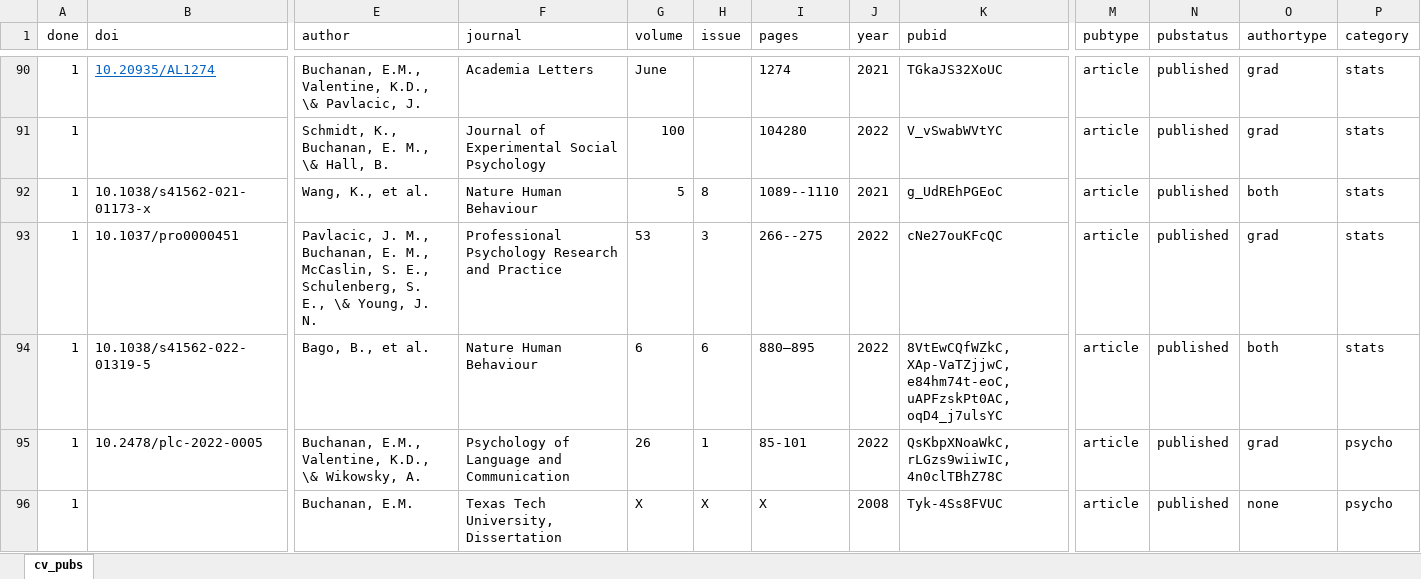
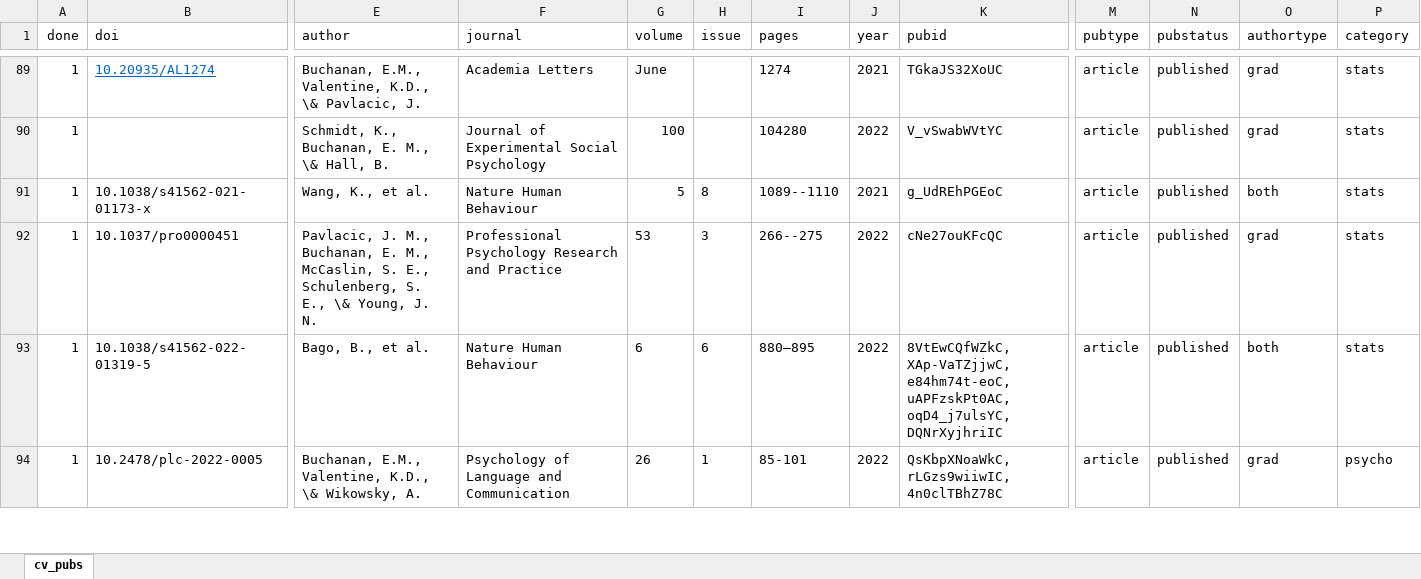
Before and after one commit to doomlab/doomlab.github.io, an Excel workbook: cv/cv_pubs.xlsx, sheet cv_pubs, drawn as a sheet; only a part is shown, gaps mark what is left out; values as stored, in another font and other column widths than the file's, no borders; conditional formats not drawn; removed rows and columns are numbered as before the commit, all else as after; rows hold the shown columns only; the diff covers the shown part only; the diff names each change by its address in the sheet, - before the commit and + after, or states it on an @@ line.

```diff
--- a/cv/cv_pubs.xlsx (sheet cv_pubs)
+++ b/cv/cv_pubs.xlsx (sheet cv_pubs)
-K93 (pubid): …e84hm74t-eoC, uAPFzskPt0AC, oqD4_j7ulsYC
+K93 (pubid): …e84hm74t-eoC, uAPFzskPt0AC, oqD4_j7ulsYC, DQNrXyjhriIC
-row 96: 1 |  | Buchanan, E.M. | Texas Tech University, Dissertation | X | X | X | 2008 | Tyk-4Ss8FVUC | article | published | none | psycho
```
Also changed, not shown: 13 added rows, 1 removed row, 2 moved rows, 73 edited cells and cell formats elsewhere in this sheet, 13 other files.
